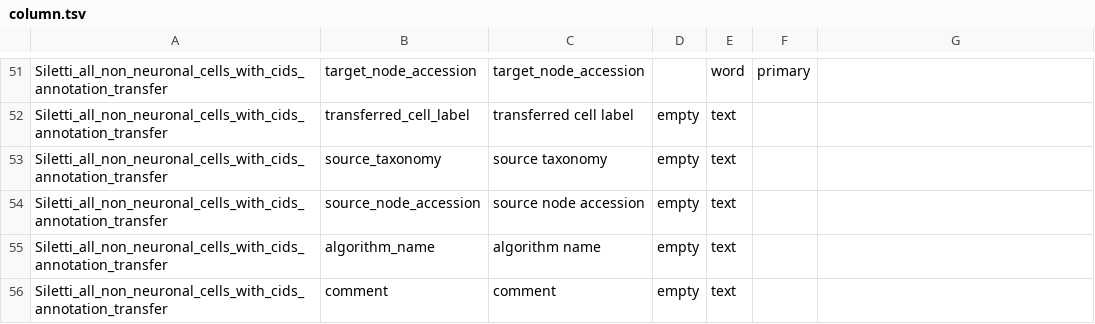
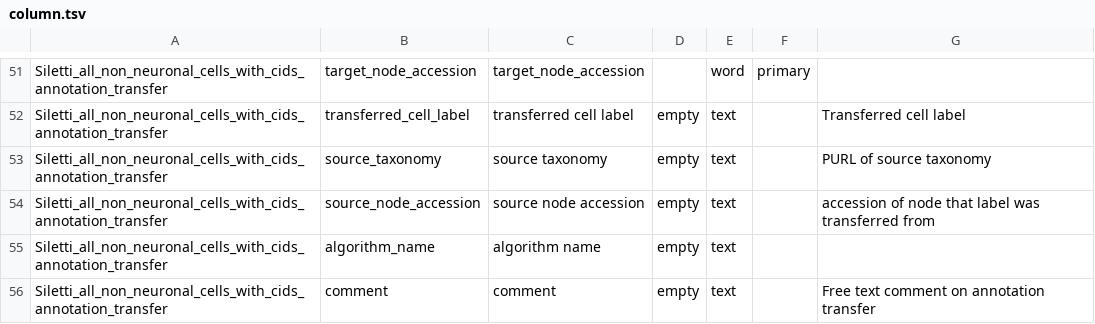
Before and after one commit to brain-bican/human-brain-cell-atlas_v1_non-neuronal, a TSV file: src/schema/column.tsv, drawn as a sheet; only a part is shown, gaps mark what is left out; the diff covers the shown part only; the diff names each change by its address in the sheet, - before the commit and + after, or states it on an @@ line.

```diff
--- a/src/schema/column.tsv
+++ b/src/schema/column.tsv
-G52: (empty)
+G52: Transferred cell label
-G53: (empty)
+G53: PURL of source taxonomy
-G54: (empty)
+G54: accession of node that label was transferred from
-G56: (empty)
+G56: Free text comment on annotation transfer
```
Also changed, not shown: 23 edited cells elsewhere in this file.
